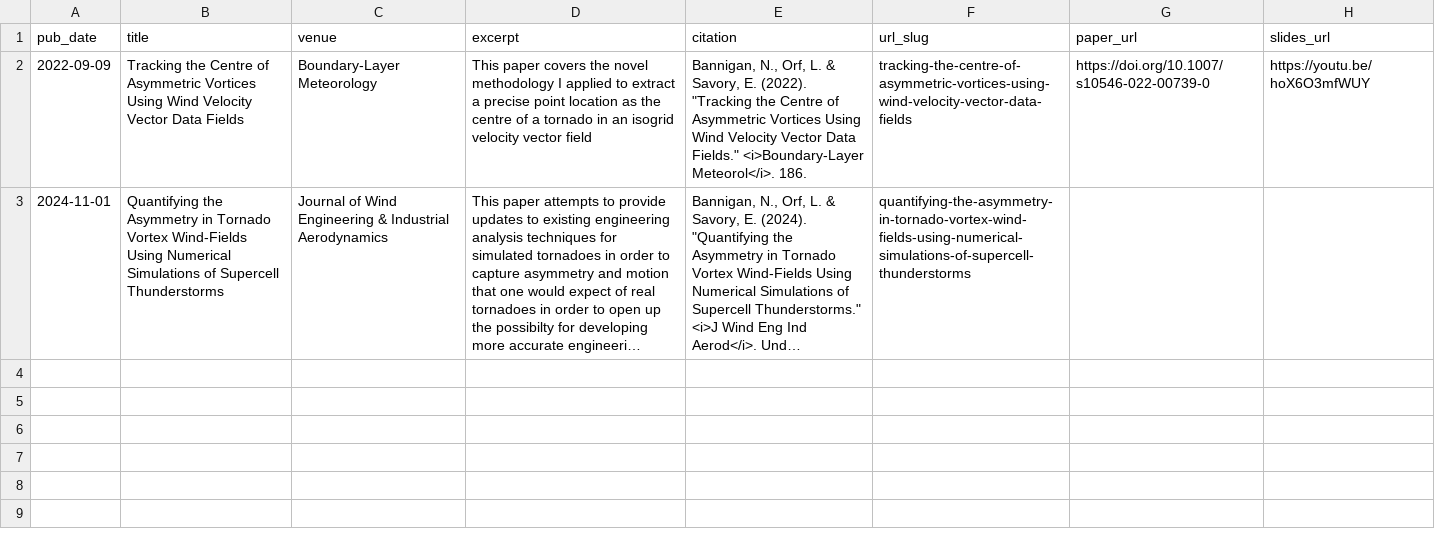
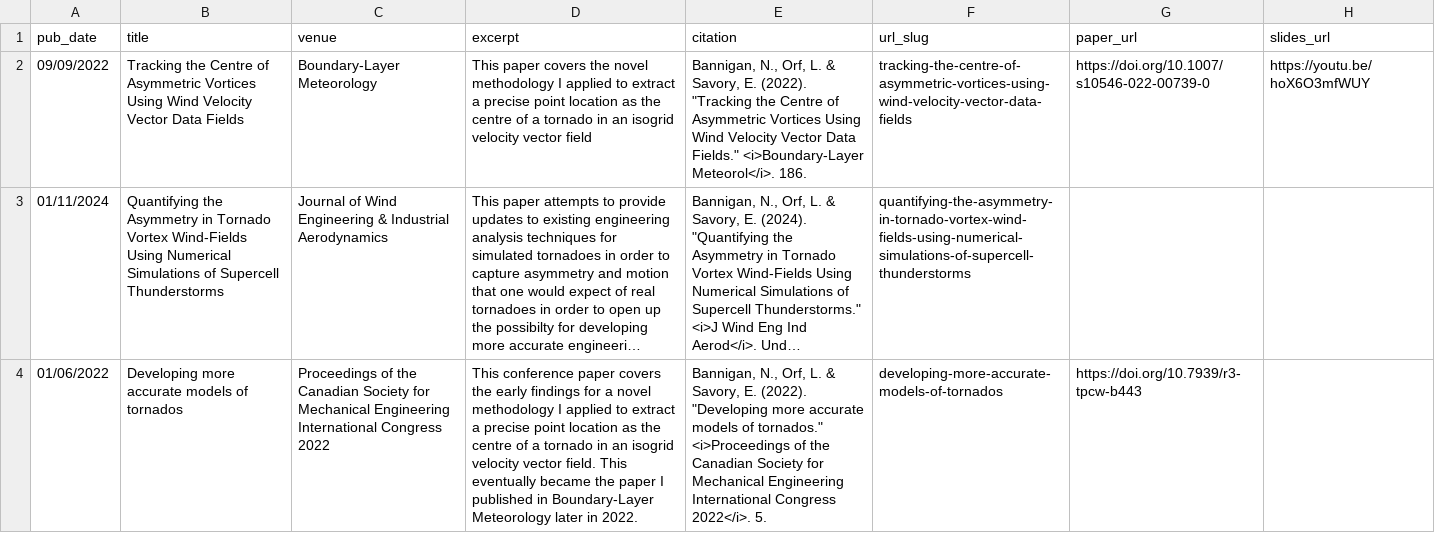
Before and after one commit to nbanniga/nbanniga.github.io, a TSV file: markdown_generator/publications.tsv, drawn as a sheet; long unchanged cells end in …; the diff names each change by its address in the sheet, - before the commit and + after, or states it on an @@ line.

Commit message:
Fixed publication bug
I hope

```diff
--- a/markdown_generator/publications.tsv
+++ b/markdown_generator/publications.tsv
-A2 (pub_date): 2022-09-09
+A2 (pub_date): 09/09/2022
-A3 (pub_date): 2024-11-01
+A3 (pub_date): 01/11/2024
+row 4: 01/06/2022 | Developing more accurate models of tornados | Proceedings of the Canadian Society for Mechanical Engineering International Congress 2022 | This conference paper covers the early findings for a novel methodology I applied to extract a precise point location as the centre of a tornado in an isogrid velocity vector field. This eventually became the paper I published in Boundary-Layer Meteorology later in 2022. | Bannigan, N., Orf, L. & Savory, E. (2022). "Developing more accurate models of tornados." <i>Proceedings of the Canadian Society for Mechanical Engineering International Congress 2022</i>. 5. | developing-more-accurate-models-of-tornados | https://doi.org/10.7939/r3-tpcw-b443
```
Also changed, not shown: 7 other files.
